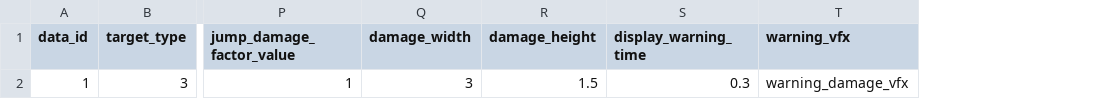
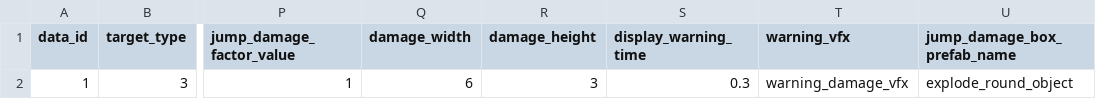
Before and after one commit to Chidt12/simple_action_rougelike, a CSV file: SimpleActionRoguelike/Assets/_Game/Csv/skills/big_jump_skill.csv, drawn as a sheet; only a part is shown, gaps mark what is left out; the diff names each change by its address in the sheet, - before the commit and + after, or states it on an @@ line.

Commit message:
fix big jump.

```diff
--- a/SimpleActionRoguelike/Assets/_Game/Csv/skills/big_jump_skill.csv
+++ b/SimpleActionRoguelike/Assets/_Game/Csv/skills/big_jump_skill.csv
+column U (jump_damage_box_prefab_name), row 2: explode_round_object
-Q2 (damage_width): 3
+Q2 (damage_width): 6
-R2 (damage_height): 1.5
+R2 (damage_height): 3
```
Also changed, not shown: 11 other files.
